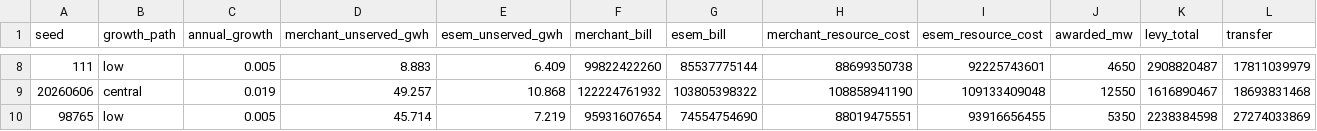
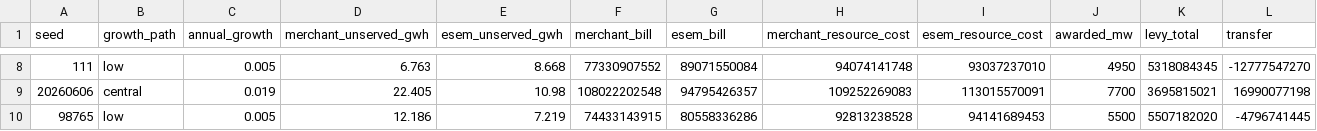
Before and after one commit to MarkusMannheim/esem_sandbox, a CSV file: outputs/canonical/ten_seeds.csv, drawn as a sheet; only a part is shown, gaps mark what is left out; the diff covers the shown part only.

```diff
--- a/outputs/canonical/ten_seeds.csv
+++ b/outputs/canonical/ten_seeds.csv
@@ -8,3 +8,3 @@ seed,growth_path,annual_growth,merchant_unserved_gwh,esem_unserved_gwh,merchant_
-111,low,0.005,8.883,6.409,99822422260,85537775144,88699350738,92225743601,4650,2908820487,17811039979
-20260606,central,0.019,49.257,10.868,122224761932,103805398322,108858941190,109133409048,12550,1616890467,18693831468
-98765,low,0.005,45.714,7.219,95931607654,74554754690,88019475551,93916656455,5350,2238384598,27274033869
+111,low,0.005,6.763,8.668,77330907552,89071550084,94074141748,93037237010,4950,5318084345,-12777547270
+20260606,central,0.019,22.405,10.98,108022202548,94795426357,109252269083,113015570091,7700,3695815021,16990077198
+98765,low,0.005,12.186,7.219,74433143915,80558336286,92813238528,94141689453,5500,5507182020,-4796741445
```
Also changed, not shown: 63 edited cells elsewhere in this file, outputs/canonical/comparison.csv, 20 other files.
